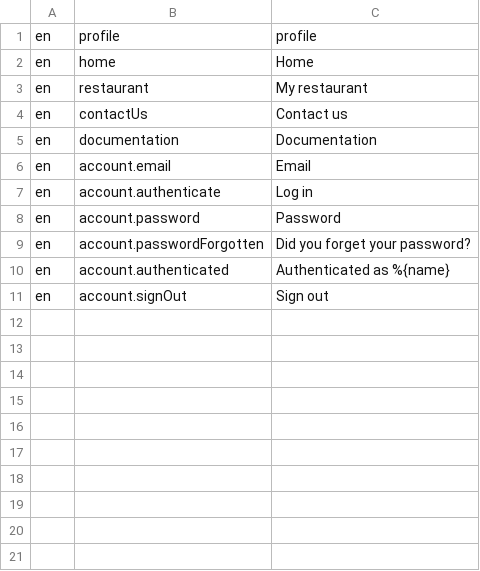
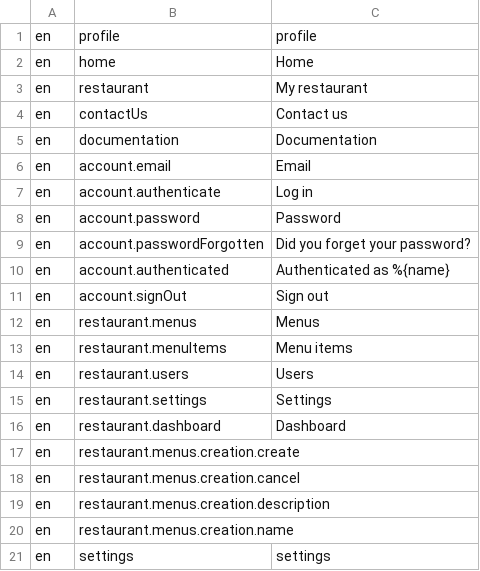
Before and after one commit to tohalla/walless-backend, a CSV file: seeds/translation/en.csv, drawn as a sheet; the diff names each change by its address in the sheet, - before the commit and + after, or states it on an @@ line.

Commit message:
add translations
remove endpoint for fetching account (should be done through graphql)

update postgraphql anonymous role to guest

```diff
--- a/seeds/translation/en.csv
+++ b/seeds/translation/en.csv
+row 12: en | restaurant.menus | Menus
+row 13: en | restaurant.menuItems | Menu items
+row 14: en | restaurant.users | Users
+row 15: en | restaurant.settings | Settings
+row 16: en | restaurant.dashboard | Dashboard
+row 17: en | restaurant.menus.creation.create
+row 18: en | restaurant.menus.creation.cancel
+row 19: en | restaurant.menus.creation.description
+row 20: en | restaurant.menus.creation.name
+row 21: en | settings | settings
```
Also changed, not shown: 2 other files.
